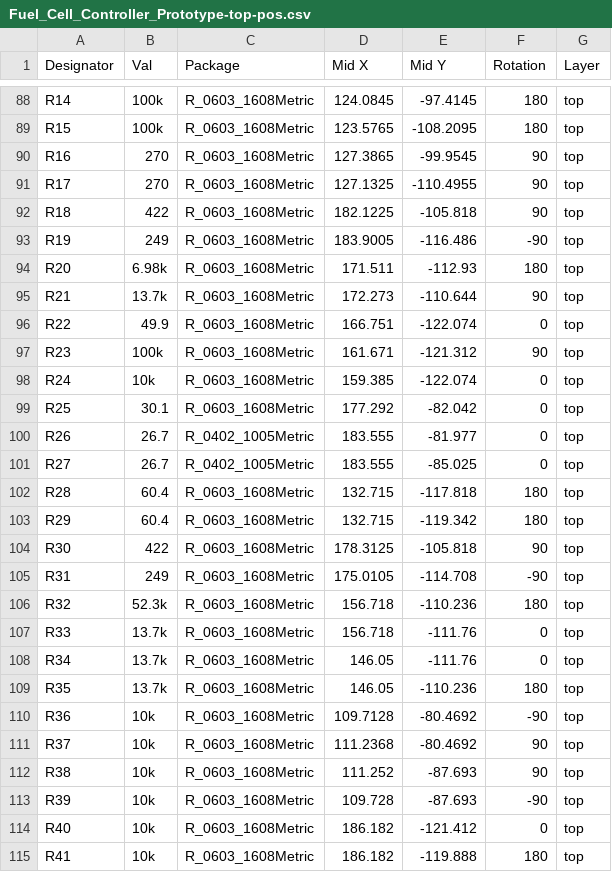
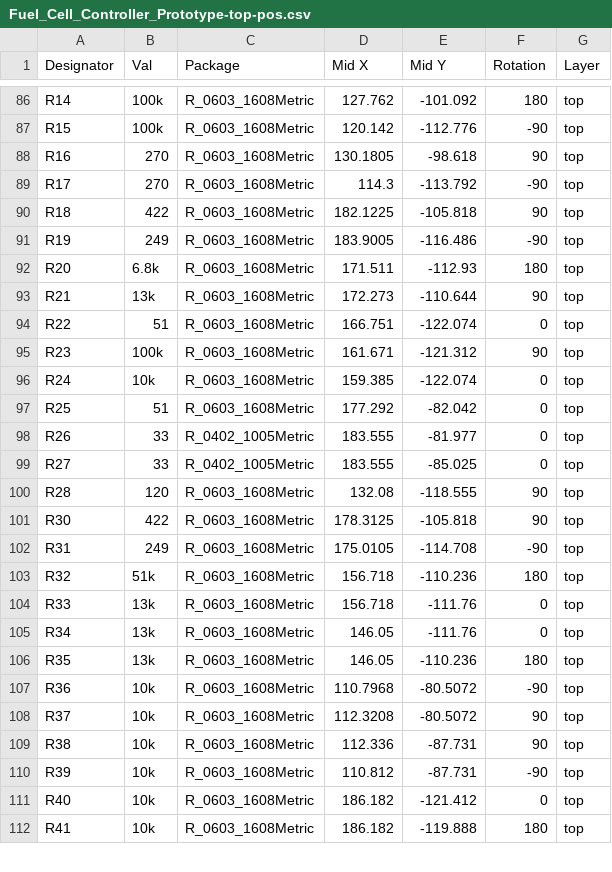
Before and after one commit to UAlberta-EcoCar/Electrical-Hardware-Design, a CSV file: Fuel_Cell_Controller_Lucy_V1/BOM/Fuel_Cell_Controller_Prototype-top-pos.csv, drawn as a sheet; only a part is shown, gaps mark what is left out; removed rows and columns are numbered as before the commit, all else as after; the diff covers the shown part only; the diff names each change by its address in the sheet, - before the commit and + after, or states it on an @@ line.

```diff
--- a/Fuel_Cell_Controller_Lucy_V1/BOM/Fuel_Cell_Controller_Prototype-top-pos.csv
+++ b/Fuel_Cell_Controller_Lucy_V1/BOM/Fuel_Cell_Controller_Prototype-top-pos.csv
-D86 (Mid X): 124.0845
+D86 (Mid X): 127.762
-E86 (Mid Y): -97.4145
+E86 (Mid Y): -101.092
-D87 (Mid X): 123.5765
+D87 (Mid X): 120.142
-E87 (Mid Y): -108.2095
+E87 (Mid Y): -112.776
-F87 (Rotation): 180
+F87 (Rotation): -90
-D88 (Mid X): 127.3865
+D88 (Mid X): 130.1805
-E88 (Mid Y): -99.9545
+E88 (Mid Y): -98.618
-D89 (Mid X): 127.1325
+D89 (Mid X): 114.3
-E89 (Mid Y): -110.4955
+E89 (Mid Y): -113.792
-F89 (Rotation): 90
+F89 (Rotation): -90
-B92 (Val): 6.98k
+B92 (Val): 6.8k
-B93 (Val): 13.7k
+B93 (Val): 13k
-B94 (Val): 49.9
+B94 (Val): 51
-B97 (Val): 30.1
+B97 (Val): 51
-B98:B99 (Val): 26.7
+B98:B99 (Val): 33
-B100 (Val): 60.4
+B100 (Val): 120
-D100 (Mid X): 132.715
+D100 (Mid X): 132.08
-E100 (Mid Y): -117.818
+E100 (Mid Y): -118.555
-F100 (Rotation): 180
+F100 (Rotation): 90
-row 103: R29 | 60.4 | R_0603_1608Metric | 132.715 | -119.342 | 180 | top
-B103 (Val): 52.3k
+B103 (Val): 51k
-B104:B106 (Val): 13.7k
+B104:B106 (Val): 13k
-D107 (Mid X): 109.7128
+D107 (Mid X): 110.7968
-E107:E108 (Mid Y): -80.4692
+E107:E108 (Mid Y): -80.5072
-D108 (Mid X): 111.2368
+D108 (Mid X): 112.3208
-D109 (Mid X): 111.252
+D109 (Mid X): 112.336
-E109:E110 (Mid Y): -87.693
+E109:E110 (Mid Y): -87.731
-D110 (Mid X): 109.728
+D110 (Mid X): 110.812
```
Also changed, not shown: 3 added rows, 5 removed rows and 101 edited cells elsewhere in this file, Fuel_Cell_Controller_Lucy_V1/BOM/Fuel_Cell_Controller_Prototype.csv, 39 other files.
